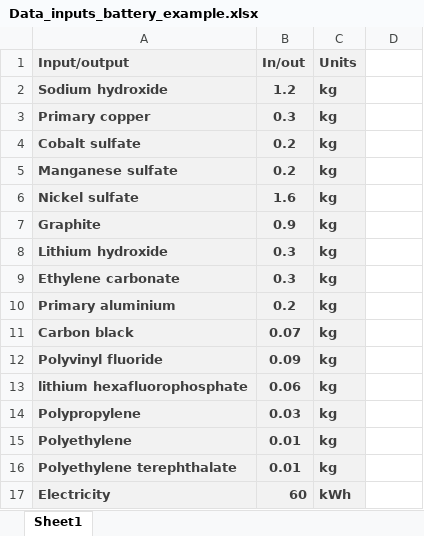
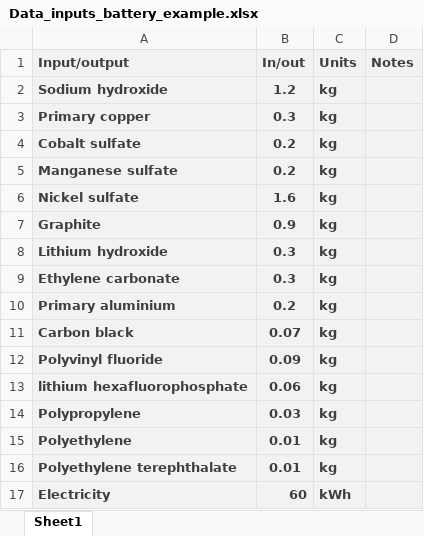
Before and after one commit to kallitsis/ARIA, an Excel workbook: examples/Data_inputs_battery_example.xlsx, sheet Sheet1, drawn as a sheet; values as stored, in another font and other column widths than the file's, no borders; the diff names each change by its address in the sheet, - before the commit and + after, or states it on an @@ line.

```diff
--- a/examples/Data_inputs_battery_example.xlsx (sheet Sheet1)
+++ b/examples/Data_inputs_battery_example.xlsx (sheet Sheet1)
-D1: (empty)
+D1: Notes
-D1:D17 fill: none
+D1:D17 fill: #F2F2F2
```
Also changed, not shown: Data_inputs.xlsx, 11 other files.
